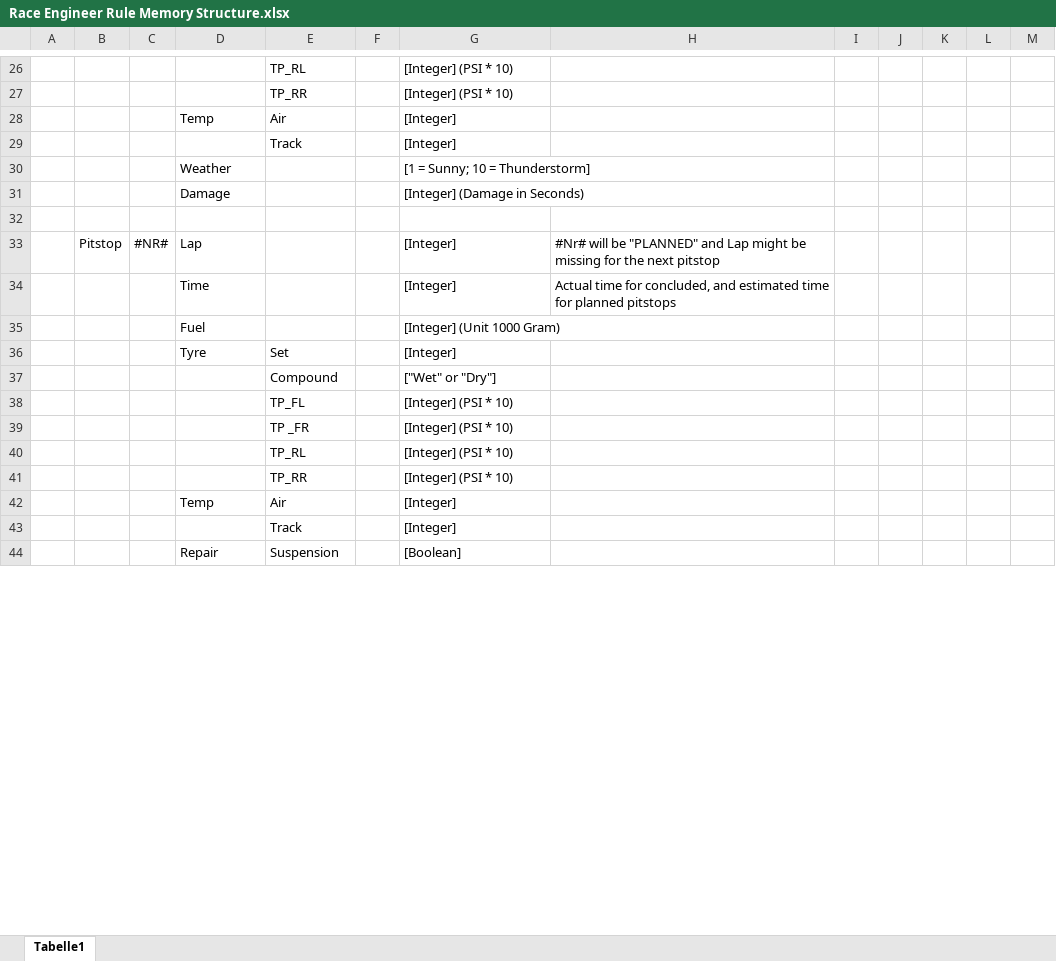
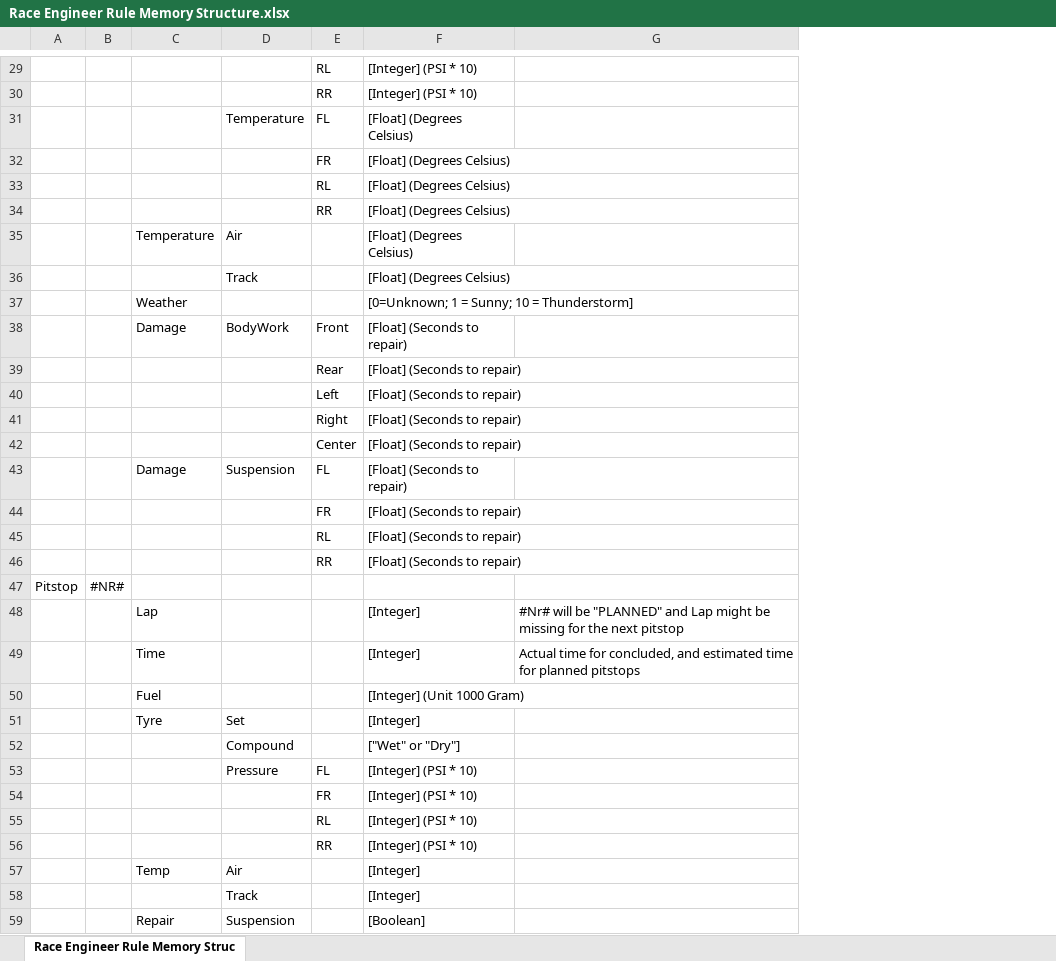
Before and after one commit to SeriousOldMan/Simulator-Controller, an Excel workbook: Docs/Race Engineer Rule Memory Structure.xlsx, sheet Race Engineer Rule Memory Struc, drawn as a sheet; only a part is shown, gaps mark what is left out; values as stored, in another font and other column widths than the file's, no borders; removed rows and columns are numbered as before the commit, all else as after; the diff covers the shown part only; the diff names each change by its address in the sheet, - before the commit and + after, or states it on an @@ line.

Commit message:
Integrated Shared Memory Reader

```diff
--- a/Docs/Race Engineer Rule Memory Structure.xlsx (sheet Race Engineer Rule Memory Struc)
+++ b/Docs/Race Engineer Rule Memory Structure.xlsx (sheet Race Engineer Rule Memory Struc)
-sheet tab: Tabelle1
+sheet tab: Race Engineer Rule Memory Struc
-column A, empty
-column F, empty
+column E, rows 29-30: RL | RR; row 38: Front; rows 53-56: FL | FR | RL | RR
-column I, empty
-column J, empty
-column K, empty
-column L, empty
-column M, empty
-D29: TP_RL
+D29: (empty)
-D30: TP_RR
+D30: (empty)
-row 28:  |  |  | Temp | Air |  | [Integer]
+row 31:  |  |  | Temperature | FL | [Float] (Degrees Celsius)
+row 32:  |  |  |  | FR | [Float] (Degrees Celsius)
+row 33:  |  |  |  | RL | [Float] (Degrees Celsius)
+row 34:  |  |  |  | RR | [Float] (Degrees Celsius)
+row 35:  |  | Temperature | Air |  | [Float] (Degrees Celsius)
-F36: [Integer]
+F36: [Float] (Degrees Celsius)
-F37: [1 = Sunny; 10 = Thunderstorm]
+F37: [0=Unknown; 1 = Sunny; 10 = Thunderstorm]
-row 31:  |  |  | Damage |  |  | [Integer] (Damage in Seconds)
-row 38: (empty)
+row 38:  |  | Damage | BodyWork | Front | [Float] (Seconds to repair)
+row 39:  |  |  |  | Rear | [Float] (Seconds to repair)
+row 40:  |  |  |  | Left | [Float] (Seconds to repair)
+row 41:  |  |  |  | Right | [Float] (Seconds to repair)
+row 42:  |  |  |  | Center | [Float] (Seconds to repair)
+row 43:  |  | Damage | Suspension | FL | [Float] (Seconds to repair)
+row 44:  |  |  |  | FR | [Float] (Seconds to repair)
+row 45:  |  |  |  | RL | [Float] (Seconds to repair)
+row 46:  |  |  |  | RR | [Float] (Seconds to repair)
-C47: Lap
+C47: (empty)
-F47: [Integer]
+F47: (empty)
-G47: #Nr# will be "PLANNED" and Lap might be missing for the next pitstop
+G47: (empty)
+row 48:  |  | Lap |  |  | [Integer] | #Nr# will be "PLANNED" and Lap might be missing for the next pitstop
-D53: TP_FL
+D53: Pressure
-D54: TP _FR
+D54: (empty)
-D55: TP_RL
+D55: (empty)
-D56: TP_RR
+D56: (empty)
```
Also changed, not shown: 10 added rows, 7 removed rows and 15 edited cells elsewhere in this sheet, 9 other files.
